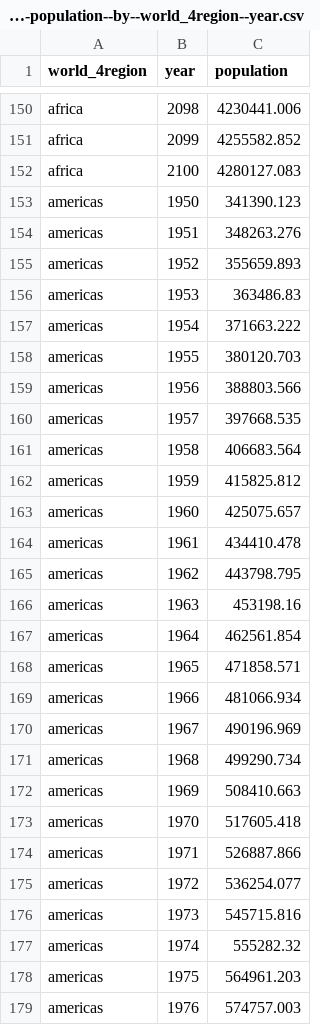
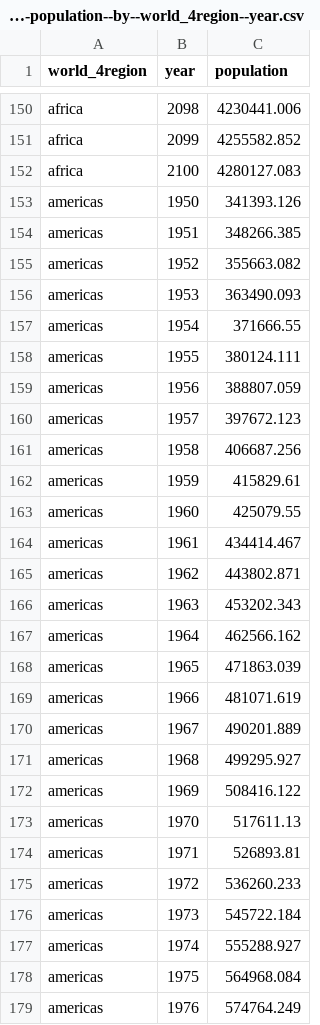
Before and after one commit to open-numbers/ddf--gapminder--wpp_annual_indicators, a CSV file: ddf--datapoints--population--by--world_4region--year.csv, drawn as a sheet; only a part is shown, gaps mark what is left out; the diff covers the shown part only.

```diff
--- a/ddf--datapoints--population--by--world_4region--year.csv
+++ b/ddf--datapoints--population--by--world_4region--year.csv
@@ -152,28 +152,28 @@ africa,2099,4255582.852
 africa,2100,4280127.083
-americas,1950,341390.123
-americas,1951,348263.276
-americas,1952,355659.893
-americas,1953,363486.83
-americas,1954,371663.222
-americas,1955,380120.703
-americas,1956,388803.566
-americas,1957,397668.535
-americas,1958,406683.564
-americas,1959,415825.812
-americas,1960,425075.657
-americas,1961,434410.478
-americas,1962,443798.795
-americas,1963,453198.16
-americas,1964,462561.854
-americas,1965,471858.571
-americas,1966,481066.934
-americas,1967,490196.969
-americas,1968,499290.734
-americas,1969,508410.663
-americas,1970,517605.418
-americas,1971,526887.866
-americas,1972,536254.077
-americas,1973,545715.816
-americas,1974,555282.32
-americas,1975,564961.203
-americas,1976,574757.003
+americas,1950,341393.126
+americas,1951,348266.385
+americas,1952,355663.082
+americas,1953,363490.093
+americas,1954,371666.55
+americas,1955,380124.111
+americas,1956,388807.059
+americas,1957,397672.123
+americas,1958,406687.256
+americas,1959,415829.61
+americas,1960,425079.55
+americas,1961,434414.467
+americas,1962,443802.871
+americas,1963,453202.343
+americas,1964,462566.162
+americas,1965,471863.039
+americas,1966,481071.619
+americas,1967,490201.889
+americas,1968,499295.927
+americas,1969,508416.122
+americas,1970,517611.13
+americas,1971,526893.81
+americas,1972,536260.233
+americas,1973,545722.184
+americas,1974,555288.927
+americas,1975,564968.084
+americas,1976,574764.249
```
Also changed, not shown: 124 edited cells elsewhere in this file, ddf--datapoints--population--by--country--year.csv, ddf--datapoints--population_density--by--country--year.csv, 1 other file.
